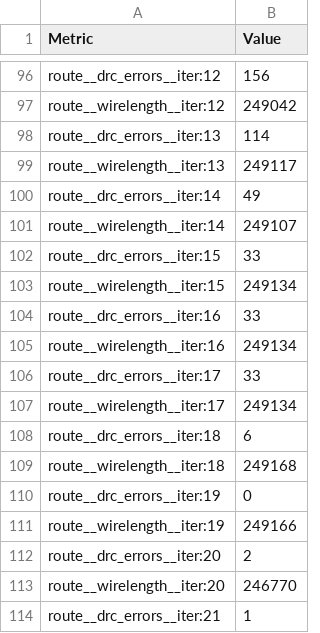
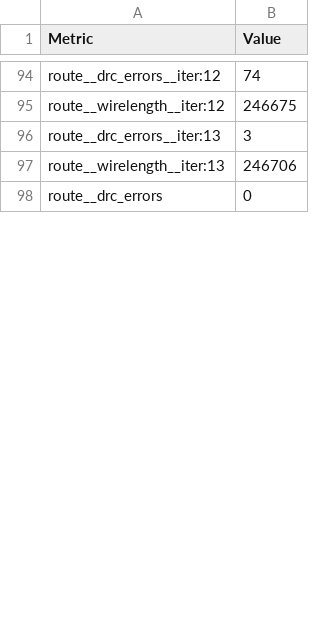
Before and after one commit to FPGA-Research/FABulous-OWAS, a CSV file: OWAS_fabric/Tile/FLUT51PSDM/macro/final_views/metrics.csv, drawn as a sheet; only a part is shown, gaps mark what is left out; the shorter side is filled out with more unchanged rows; removed rows and columns are numbered as before the commit, all else as after; the diff covers the shown part only; the diff names each change by its address in the sheet, - before the commit and + after, or states it on an @@ line.

```diff
--- a/OWAS_fabric/Tile/FLUT51PSDM/macro/final_views/metrics.csv
+++ b/OWAS_fabric/Tile/FLUT51PSDM/macro/final_views/metrics.csv
-B94 (Value): 156
+B94 (Value): 74
-B95 (Value): 249042
+B95 (Value): 246675
-B96 (Value): 114
+B96 (Value): 3
-B97 (Value): 249117
+B97 (Value): 246706
-row 100: route__drc_errors__iter:14 | 49
-row 101: route__wirelength__iter:14 | 249107
-row 102: route__drc_errors__iter:15 | 33
-row 103: route__wirelength__iter:15 | 249134
-row 104: route__drc_errors__iter:16 | 33
-row 105: route__wirelength__iter:16 | 249134
-row 106: route__drc_errors__iter:17 | 33
-row 107: route__wirelength__iter:17 | 249134
-row 108: route__drc_errors__iter:18 | 6
-row 109: route__wirelength__iter:18 | 249168
-row 110: route__drc_errors__iter:19 | 0
-row 111: route__wirelength__iter:19 | 249166
-row 112: route__drc_errors__iter:20 | 2
-row 113: route__wirelength__iter:20 | 246770
-row 114: route__drc_errors__iter:21 | 1
```
Also changed, not shown: 2 added rows, 16 removed rows and 63 edited cells elsewhere in this file, 17 other files.
